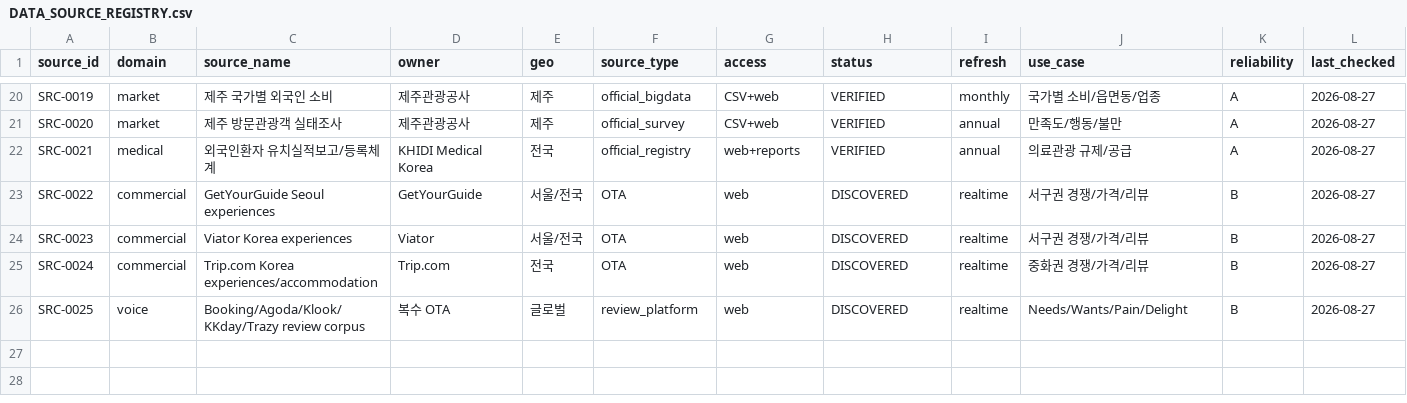
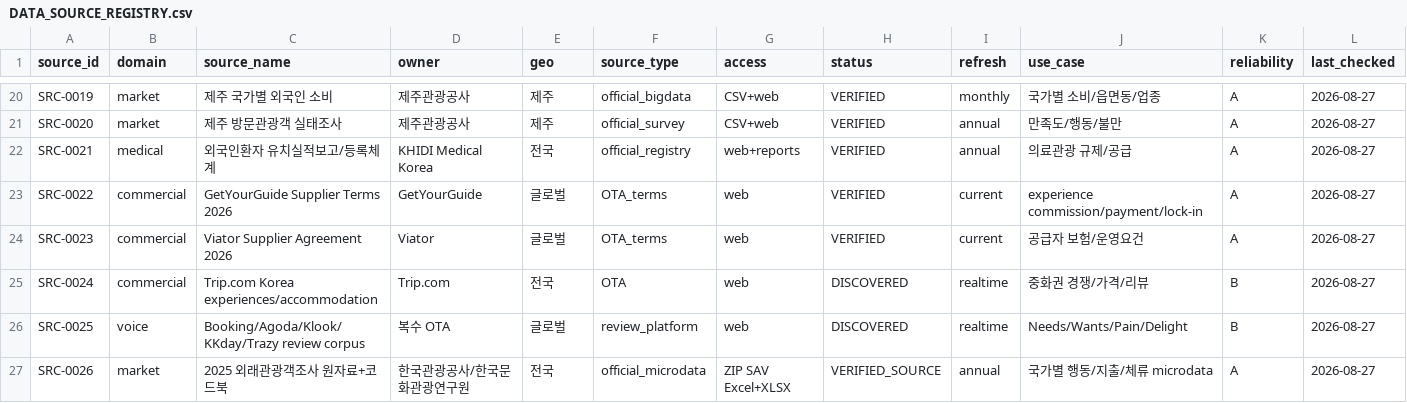
Before and after one commit to fusion3333/fusion, a CSV file: .k전통플랫폼/data/DATA_SOURCE_REGISTRY.csv, drawn as a sheet; only a part is shown, gaps mark what is left out; the diff covers the shown part only.

Commit message:
data: expand source registry with raw surveys and OTA economics

```diff
--- a/.k전통플랫폼/data/DATA_SOURCE_REGISTRY.csv
+++ b/.k전통플랫폼/data/DATA_SOURCE_REGISTRY.csv
@@ -22,5 +22,6 @@ SRC-0020,market,제주 방문관광객 실태조사,제주관광공사,제주,of
 SRC-0021,medical,외국인환자 유치실적보고/등록체계,KHIDI Medical Korea,전국,official_registry,web+reports,VERIFIED,annual,의료관광 규제/공급,A,2026-08-27
-SRC-0022,commercial,GetYourGuide Seoul experiences,GetYourGuide,서울/전국,OTA,web,DISCOVERED,realtime,서구권 경쟁/가격/리뷰,B,2026-08-27
-SRC-0023,commercial,Viator Korea experiences,Viator,서울/전국,OTA,web,DISCOVERED,realtime,서구권 경쟁/가격/리뷰,B,2026-08-27
+SRC-0022,commercial,GetYourGuide Supplier Terms 2026,GetYourGuide,글로벌,OTA_terms,web,VERIFIED,current,experience commission/payment/lock-in,A,2026-08-27
+SRC-0023,commercial,Viator Supplier Agreement 2026,Viator,글로벌,OTA_terms,web,VERIFIED,current,공급자 보험/운영요건,A,2026-08-27
 SRC-0024,commercial,Trip.com Korea experiences/accommodation,Trip.com,전국,OTA,web,DISCOVERED,realtime,중화권 경쟁/가격/리뷰,B,2026-08-27
 SRC-0025,voice,Booking/Agoda/Klook/KKday/Trazy review corpus,복수 OTA,글로벌,review_platform,web,DISCOVERED,realtime,Needs/Wants/Pain/Delight,B,2026-08-27
+SRC-0026,market,2025 외래관광객조사 원자료+코드북,한국관광공사/한국문화관광연구원,전국,official_microdata,ZIP SAV Excel+XLSX,VERIFIED_SOURCE,annual,국가별 행동/지출/체류 microdata,A,2026-08-27
```
Also changed, not shown: 5 added rows and 8 edited cells elsewhere in this file.
